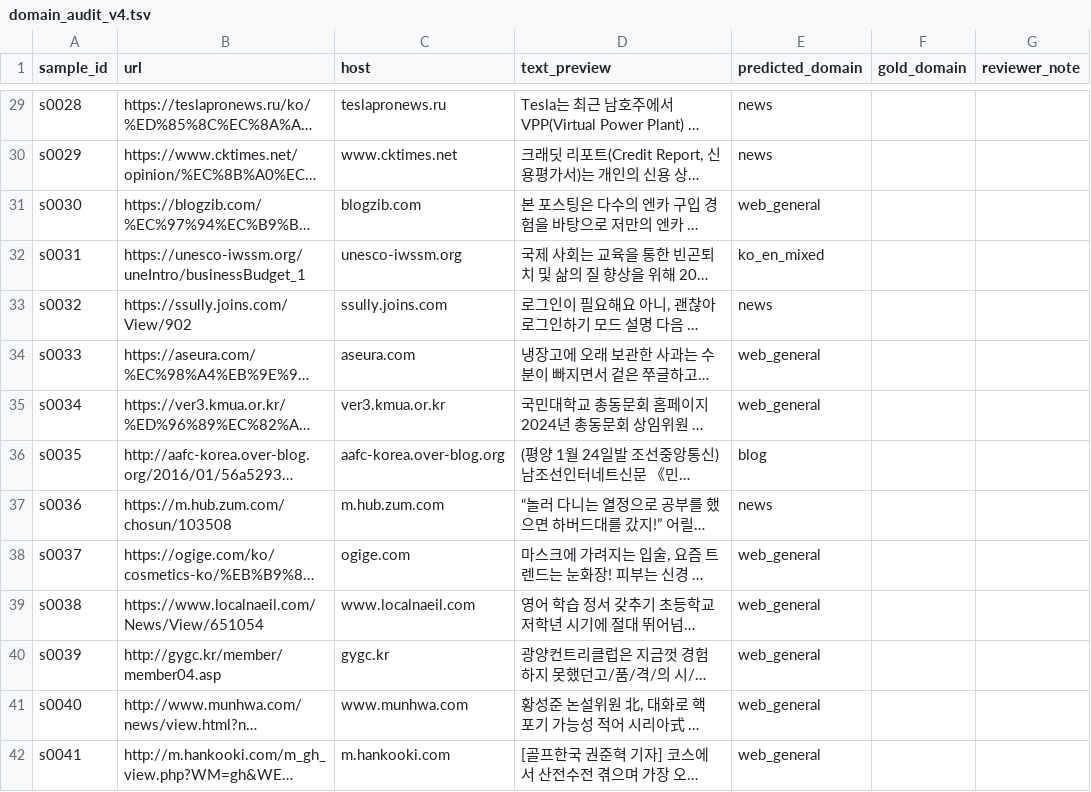
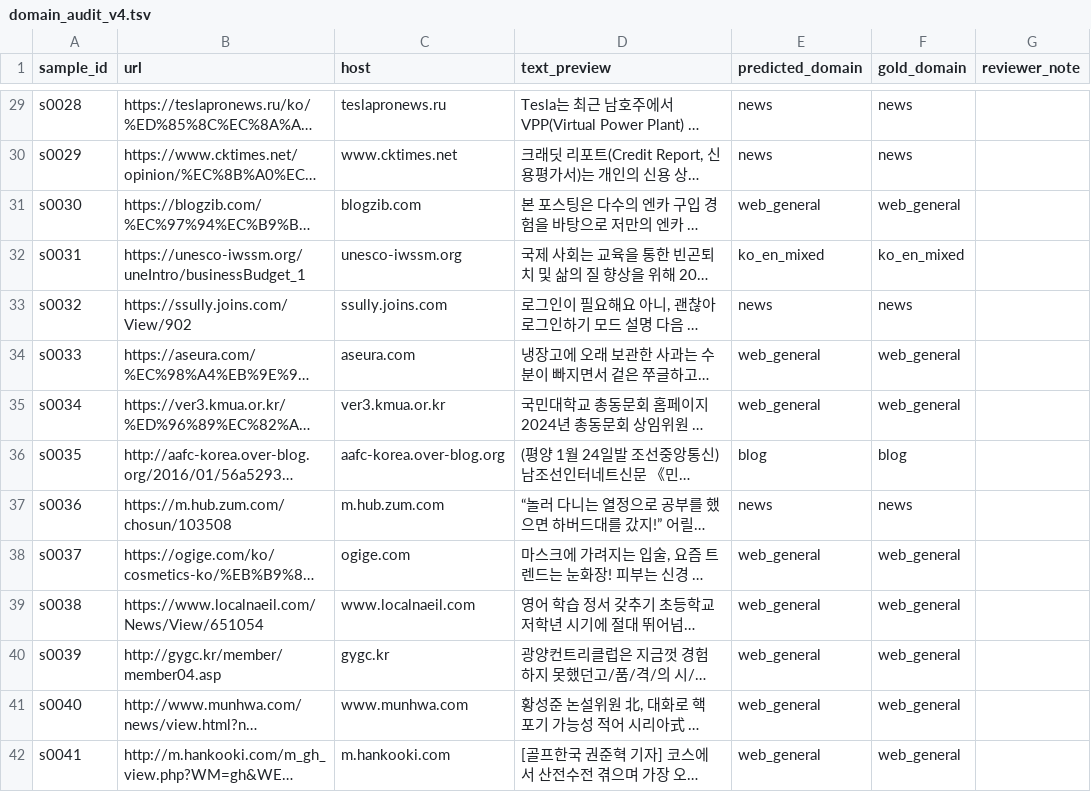
Before and after one commit to jinsan02/kotokenlab, a TSV file: reports/tables/domain_audit_v4.tsv, drawn as a sheet; only a part is shown, gaps mark what is left out; long unchanged cells end in …; the diff covers the shown part only; the diff names each change by its address in the sheet, - before the commit and + after, or states it on an @@ line.

Commit message:
record(data): v4 감사는 무효 — 예측 수용으로 측정이 성립하지 않는다
v4 표본 200건이 전부 라벨링됐고 채점 결과가 100.0% 였다. 그런데 gold 가
predicted 와 200/200 완전히 일치하고 reviewer_note 는 0건이다.

이건 결과가 아니라 절차의 산물이다. 화면이 규칙 예측을 보여주고 Enter 로
수용하게 만들었으니, 전부 Enter 를 누르면 정의상 100% 가 나온다. 확률로 봐도
v3 오류율 12% 기준 8e-12, 뉴스 오류를 전부 고쳤다고 가정한 3.5% 기준으로도
8e-4 라서 관측으로 보기 어렵다.

**따라서 v4 의 정확도는 미지수다.** 리포트에 100% 를 쓰지 않는다.
유효한 수치는 여전히 v3 의 88.0% 뿐이다.

블라인드 화면으로 v5 표본 150건을 새로 뽑았다(seed 2026). v3 와 겹침 0건,
v4 와 3건이다. 규칙 예측이 보이지 않으므로 본문만 보고 판단하게 된다.
표본을 200 에서 150 으로 줄인 것은 블라인드가 건당 시간이 더 걸리기 때문이고,
150 이면 정확도 90% 부근에서 95% 신뢰구간이 약 ±5%p 다.

v4 파일은 지우지 않고 남긴다. 어떤 절차가 어떤 숫자를 만들었는지가 기록이다.

Run-Id: data_domainv3_seed42
Ledger: experiments/LEDGER.tsv
Config-SHA256: 3e0d57d0710420fcea0e675be7973b1eafc38f9dd9afc280ddf33dcde86b24fa

```diff
--- a/reports/tables/domain_audit_v4.tsv
+++ b/reports/tables/domain_audit_v4.tsv
-F29:F30 (gold_domain): (empty)
+F29:F30 (gold_domain): news
-F31 (gold_domain): (empty)
+F31 (gold_domain): web_general
-F32 (gold_domain): (empty)
+F32 (gold_domain): ko_en_mixed
-F33 (gold_domain): (empty)
+F33 (gold_domain): news
-F34:F35 (gold_domain): (empty)
+F34:F35 (gold_domain): web_general
-F36 (gold_domain): (empty)
+F36 (gold_domain): blog
-F37 (gold_domain): (empty)
+F37 (gold_domain): news
-F38:F42 (gold_domain): (empty)
+F38:F42 (gold_domain): web_general
```
Also changed, not shown: 186 edited cells elsewhere in this file, 2 other files.
